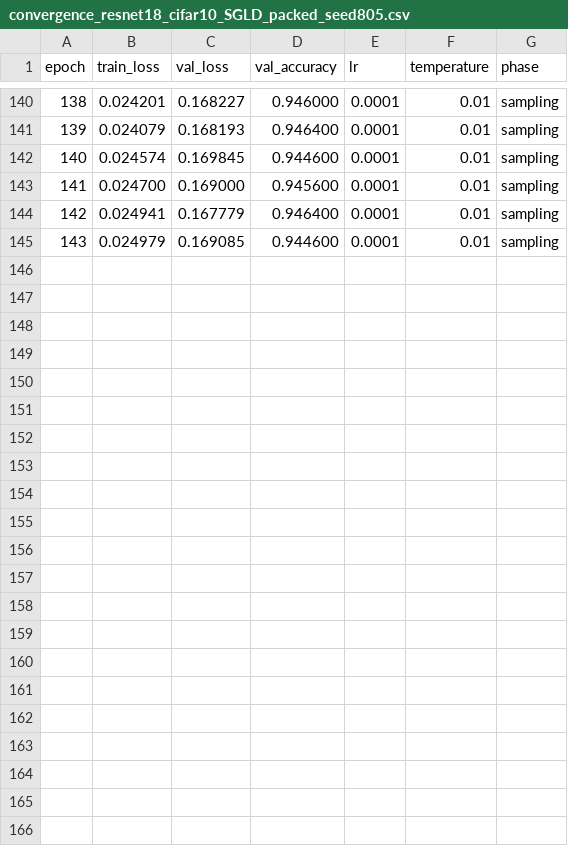
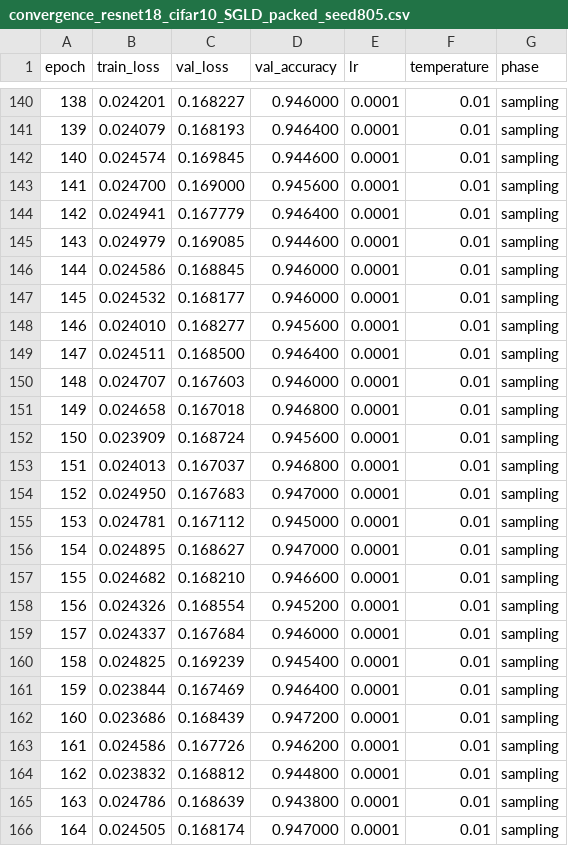
Before and after one commit to pontalajnen/la_ensemble, a CSV file: experiment_results/cifar10_resnet18_no_SAM/convergence_resnet18_cifar10_SGLD_packed_seed805.csv, drawn as a sheet; only a part is shown, gaps mark what is left out.

```diff
--- a/experiment_results/cifar10_resnet18_no_SAM/convergence_resnet18_cifar10_SGLD_packed_seed805.csv
+++ b/experiment_results/cifar10_resnet18_no_SAM/convergence_resnet18_cifar10_SGLD_packed_seed805.csv
@@ -145 +145,22 @@ epoch,train_loss,val_loss,val_accuracy,lr,temperature,phase
 143,0.024979,0.169085,0.944600,0.0001,0.01,sampling
+144,0.024586,0.168845,0.946000,0.0001,0.01,sampling
+145,0.024532,0.168177,0.946000,0.0001,0.01,sampling
+146,0.024010,0.168277,0.945600,0.0001,0.01,sampling
+147,0.024511,0.168500,0.946400,0.0001,0.01,sampling
+148,0.024707,0.167603,0.946000,0.0001,0.01,sampling
+149,0.024658,0.167018,0.946800,0.0001,0.01,sampling
+150,0.023909,0.168724,0.945600,0.0001,0.01,sampling
+151,0.024013,0.167037,0.946800,0.0001,0.01,sampling
+152,0.024950,0.167683,0.947000,0.0001,0.01,sampling
+153,0.024781,0.167112,0.945000,0.0001,0.01,sampling
+154,0.024895,0.168627,0.947000,0.0001,0.01,sampling
+155,0.024682,0.168210,0.946600,0.0001,0.01,sampling
+156,0.024326,0.168554,0.945200,0.0001,0.01,sampling
+157,0.024337,0.167684,0.946000,0.0001,0.01,sampling
+158,0.024825,0.169239,0.945400,0.0001,0.01,sampling
+159,0.023844,0.167469,0.946400,0.0001,0.01,sampling
+160,0.023686,0.168439,0.947200,0.0001,0.01,sampling
+161,0.024586,0.167726,0.946200,0.0001,0.01,sampling
+162,0.023832,0.168812,0.944800,0.0001,0.01,sampling
+163,0.024786,0.168639,0.943800,0.0001,0.01,sampling
+164,0.024505,0.168174,0.947000,0.0001,0.01,sampling
```
Also changed, not shown: 1 other file.
